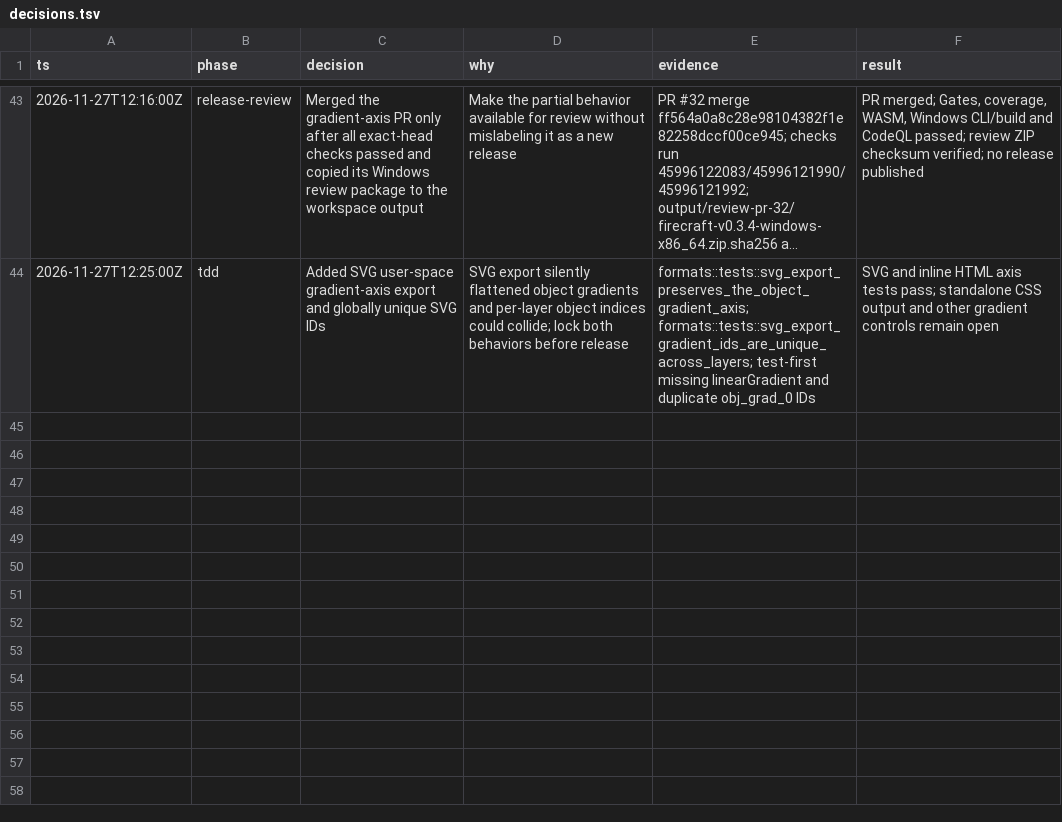
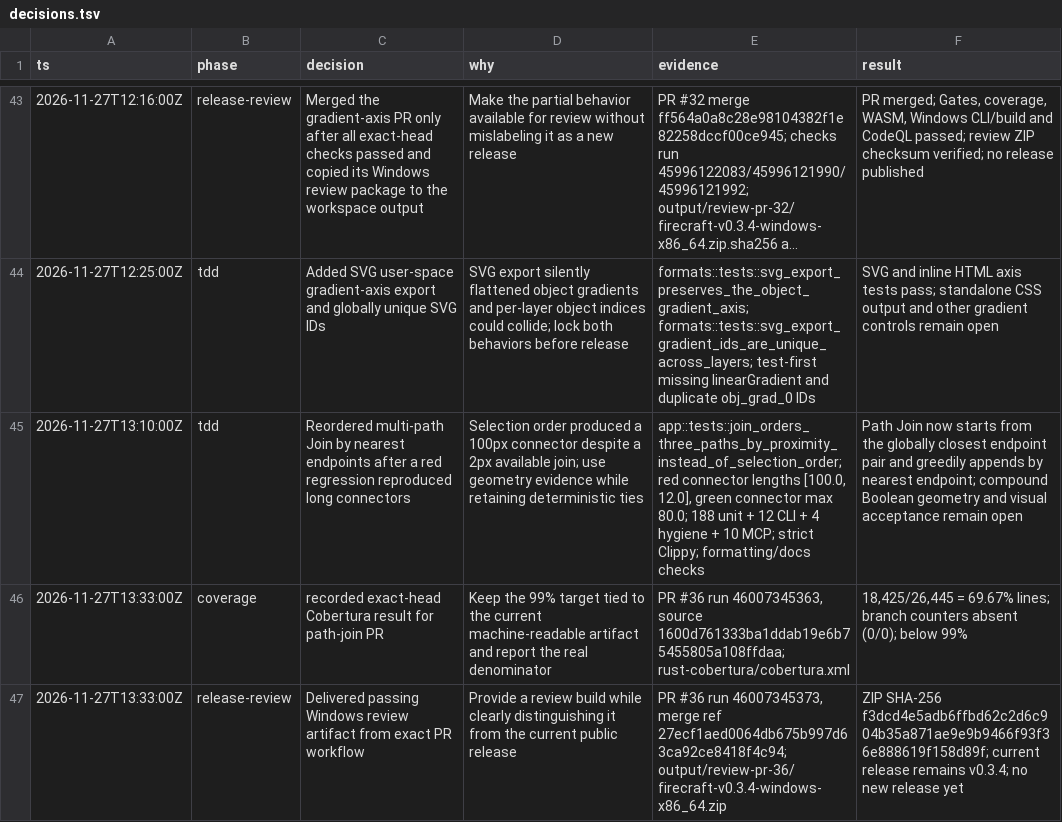
Before and after one commit to aliasfoxkde/FireCraft-CraftAnything-Experiment, a TSV file: .audit/decisions.tsv, drawn as a sheet; only a part is shown, gaps mark what is left out; long unchanged cells end in …; the diff names each change by its address in the sheet, - before the commit and + after, or states it on an @@ line.

Commit message:
fix: join path segments by endpoint proximity (#36)
Co-authored-by: Michael Kinney <aliasfoxkde@gmail.com>

```diff
--- a/.audit/decisions.tsv
+++ b/.audit/decisions.tsv
+row 45: 2026-11-27T13:10:00Z | tdd | Reordered multi-path Join by nearest endpoints after a red regression reproduced long connectors | Selection order produced a 100px connector despite a 2px available join; use geometry evidence while retaining deterministic ties | app::tests::join_orders_three_paths_by_proximity_instead_of_selection_order; red connector lengths [100.0, 12.0], green connector max 80.0; 188 unit + 12 CLI + 4 hygiene + 10 MCP; strict Clippy; formatting/docs checks | Path Join now starts from the globally closest endpoint pair and greedily appends by nearest endpoint; compound Boolean geometry and visual acceptance remain open
+row 46: 2026-11-27T13:33:00Z | coverage | recorded exact-head Cobertura result for path-join PR | Keep the 99% target tied to the current machine-readable artifact and report the real denominator | PR #36 run 46007345363, source 1600d761333ba1ddab19e6b75455805a108ffdaa; rust-cobertura/cobertura.xml | 18,425/26,445 = 69.67% lines; branch counters absent (0/0); below 99%
+row 47: 2026-11-27T13:33:00Z | release-review | Delivered passing Windows review artifact from exact PR workflow | Provide a review build while clearly distinguishing it from the current public release | PR #36 run 46007345373, merge ref 27ecf1aed0064db675b997d63ca92ce8418f4c94; output/review-pr-36/firecraft-v0.3.4-windows-x86_64.zip | ZIP SHA-256 f3dcd4e5adb6ffbd62c2d6c904b35a871ae9e9b9466f93f36e888619f158d89f; current release remains v0.3.4; no new release yet
```
Also changed, not shown: 4 other files.
